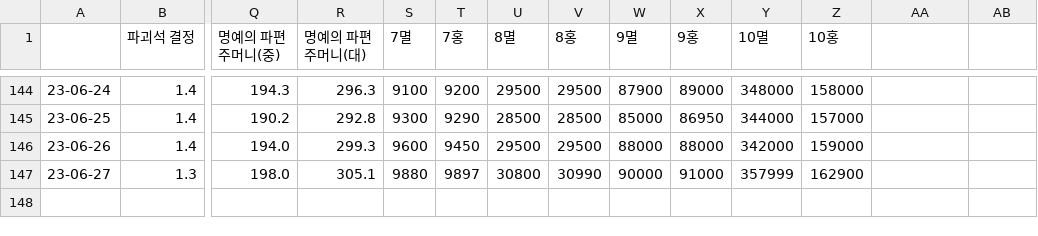
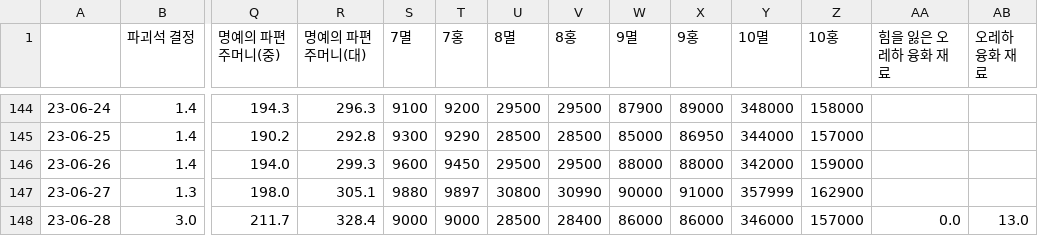
Before and after one commit to Remiing/lostarkday, a CSV file: _data/material_price.csv, drawn as a sheet; only a part is shown, gaps mark what is left out; rows hold the shown columns only; the diff names each change by its address in the sheet, - before the commit and + after, or states it on an @@ line.

```diff
--- a/_data/material_price.csv
+++ b/_data/material_price.csv
-AA1: (empty)
+AA1: 힘을 잃은 오레하 융화 재료
-AB1: (empty)
+AB1: 오레하 융화 재료
+row 148: 23-06-28 | 3.0 | 211.7 | 328.4 | 9000 | 9000 | 28500 | 28400 | 86000 | 86000 | 346000 | 157000 | 0.0 | 13.0
```
Also changed, not shown: 3 other files.
